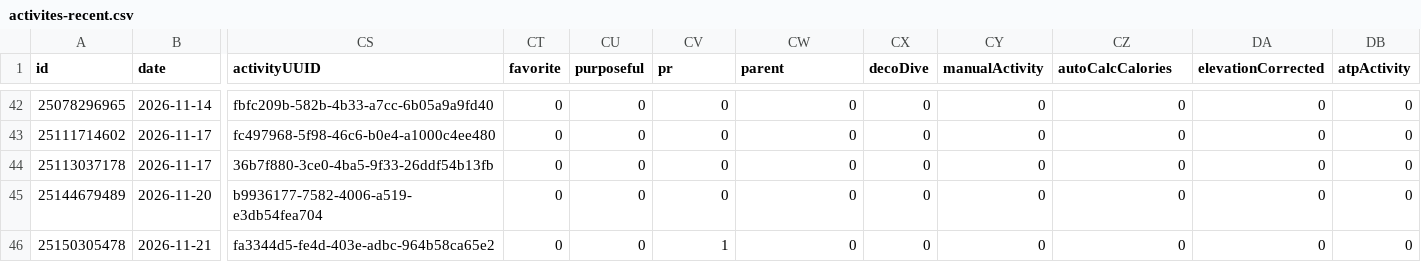
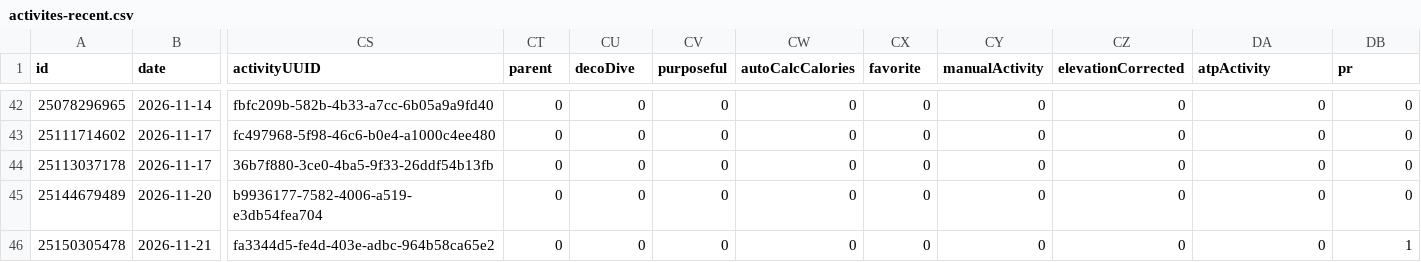
Before and after one commit to nicolasmahut-ui/garmin-data, a CSV file: activites-recent.csv, drawn as a sheet; only a part is shown, gaps mark what is left out; the diff names each change by its address in the sheet, - before the commit and + after, or states it on an @@ line.

Commit message:
activites recentes 2026-11-21 21:00

```diff
--- a/activites-recent.csv
+++ b/activites-recent.csv
-CT1: favorite
+CT1: parent
-CU1: purposeful
+CU1: decoDive
-CV1: pr
+CV1: purposeful
-CW1: parent
+CW1: autoCalcCalories
-CX1: decoDive
+CX1: favorite
-CZ1: autoCalcCalories
+CZ1: elevationCorrected
-DA1: elevationCorrected
+DA1: atpActivity
-DB1: atpActivity
+DB1: pr
-CV46 (purposeful): 1
+CV46 (purposeful): 0
-DB46 (pr): 0
+DB46 (pr): 1
```
